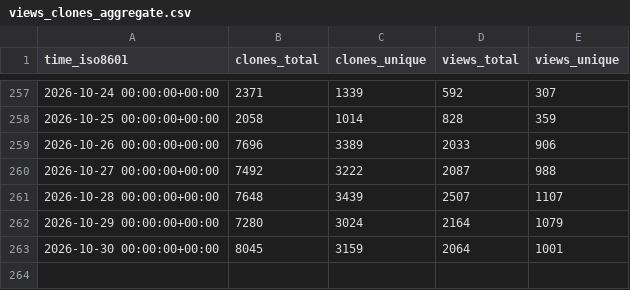
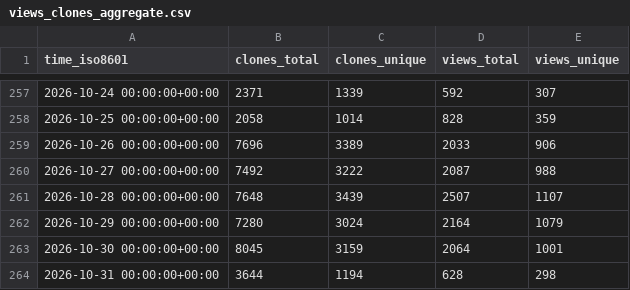
Before and after one commit to microsoft/power-platform-skills, a CSV file: microsoft/power-platform-skills/ghrs-data/views_clones_aggregate.csv, drawn as a sheet; only a part is shown, gaps mark what is left out.

```diff
--- a/microsoft/power-platform-skills/ghrs-data/views_clones_aggregate.csv
+++ b/microsoft/power-platform-skills/ghrs-data/views_clones_aggregate.csv
@@ -263 +263,2 @@ time_iso8601,clones_total,clones_unique,views_total,views_unique
 2026-10-30 00:00:00+00:00,8045,3159,2064,1001
+2026-10-31 00:00:00+00:00,3644,1194,628,298
```
Also changed, not shown: 1 other file.
